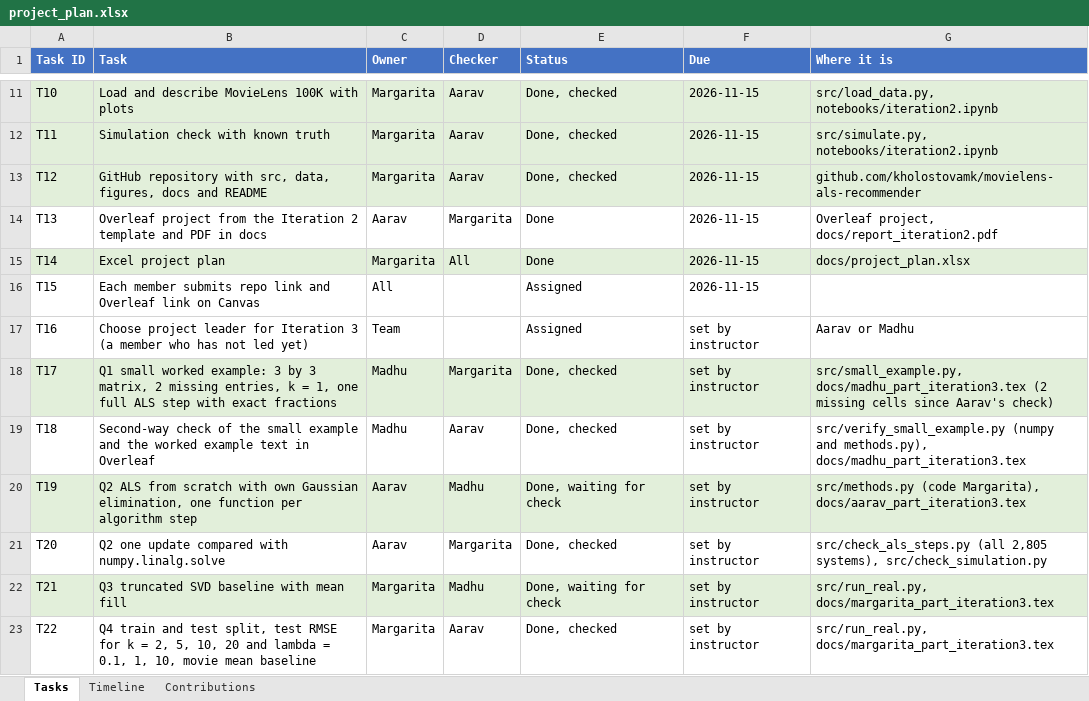
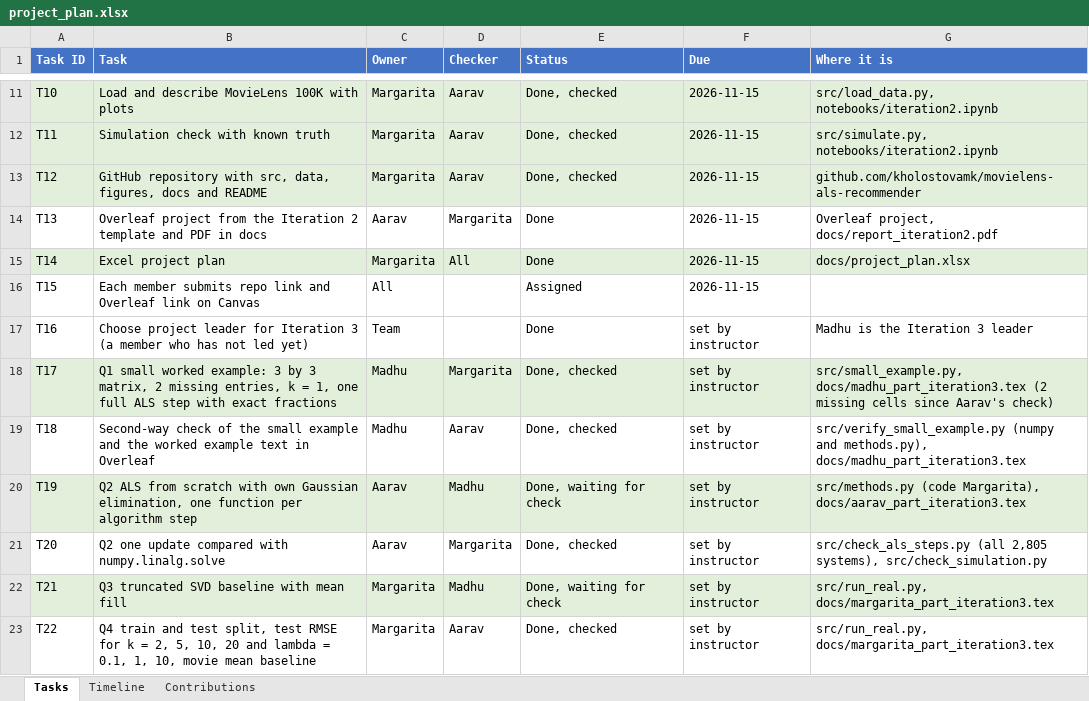
Before and after one commit to aaravjain151/ds5020-als, an Excel workbook: docs/project_plan.xlsx, sheet Tasks, drawn as a sheet; only a part is shown, gaps mark what is left out; values as stored, in another font and other column widths than the file's, no borders; the diff names each change by its address in the sheet, - before the commit and + after, or states it on an @@ line.

Commit message:
Madhu is the Iteration 3 leader

```diff
--- a/docs/project_plan.xlsx (sheet Tasks)
+++ b/docs/project_plan.xlsx (sheet Tasks)
-E17 (Status): Assigned
+E17 (Status): Done
-G17 (Where it is): Aarav or Madhu
+G17 (Where it is): Madhu is the Iteration 3 leader
```
